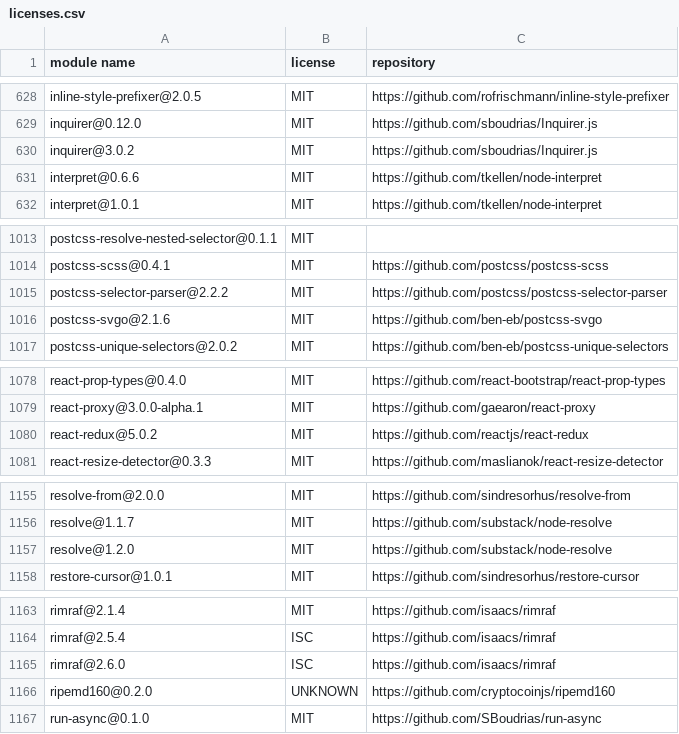
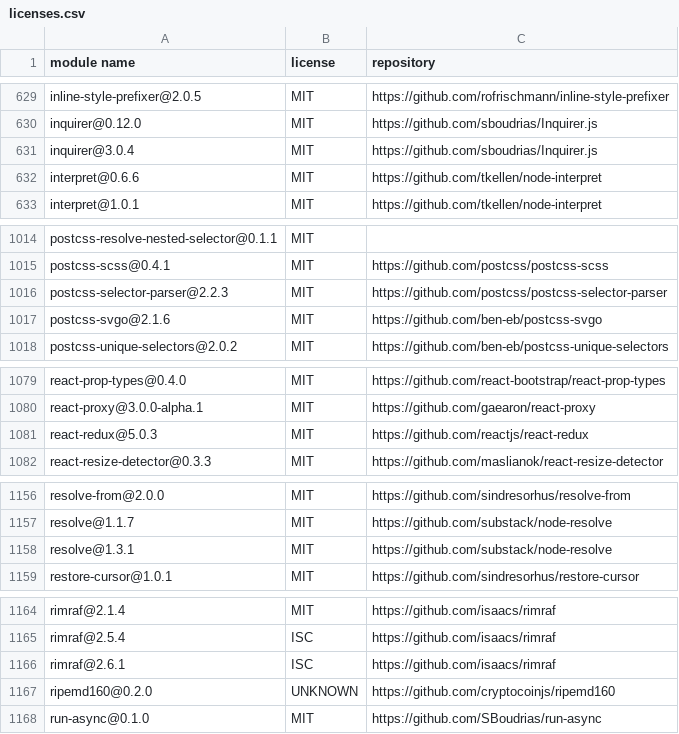
Before and after one commit to MCS-Lite/mcs-lite, a CSV file: docs/licenses.csv, drawn as a sheet; only a part is shown, gaps mark what is left out; the diff covers the shown part only.

```diff
--- a/docs/licenses.csv
+++ b/docs/licenses.csv
@@ -629,3 +630,3 @@
 "inquirer@0.12.0","MIT","https://github.com/sboudrias/Inquirer.js"
-"inquirer@3.0.2","MIT","https://github.com/sboudrias/Inquirer.js"
+"inquirer@3.0.4","MIT","https://github.com/sboudrias/Inquirer.js"
 "interpret@0.6.6","MIT","https://github.com/tkellen/node-interpret"
@@ -1014,3 +1015,3 @@
 "postcss-scss@0.4.1","MIT","https://github.com/postcss/postcss-scss"
-"postcss-selector-parser@2.2.2","MIT","https://github.com/postcss/postcss-selector-parser"
+"postcss-selector-parser@2.2.3","MIT","https://github.com/postcss/postcss-selector-parser"
 "postcss-svgo@2.1.6","MIT","https://github.com/ben-eb/postcss-svgo"
@@ -1079,3 +1080,3 @@
 "react-proxy@3.0.0-alpha.1","MIT","https://github.com/gaearon/react-proxy"
-"react-redux@5.0.2","MIT","https://github.com/reactjs/react-redux"
+"react-redux@5.0.3","MIT","https://github.com/reactjs/react-redux"
 "react-resize-detector@0.3.3","MIT","https://github.com/maslianok/react-resize-detector"
@@ -1156,3 +1157,3 @@
 "resolve@1.1.7","MIT","https://github.com/substack/node-resolve"
-"resolve@1.2.0","MIT","https://github.com/substack/node-resolve"
+"resolve@1.3.1","MIT","https://github.com/substack/node-resolve"
 "restore-cursor@1.0.1","MIT","https://github.com/sindresorhus/restore-cursor"
@@ -1164,3 +1165,3 @@
 "rimraf@2.5.4","ISC","https://github.com/isaacs/rimraf"
-"rimraf@2.6.0","ISC","https://github.com/isaacs/rimraf"
+"rimraf@2.6.1","ISC","https://github.com/isaacs/rimraf"
 "ripemd160@0.2.0","UNKNOWN","https://github.com/cryptocoinjs/ripemd160"
```
Also changed, not shown: 2 added rows, 1 removed row and 3 edited cells elsewhere in this file, 28 other files.
